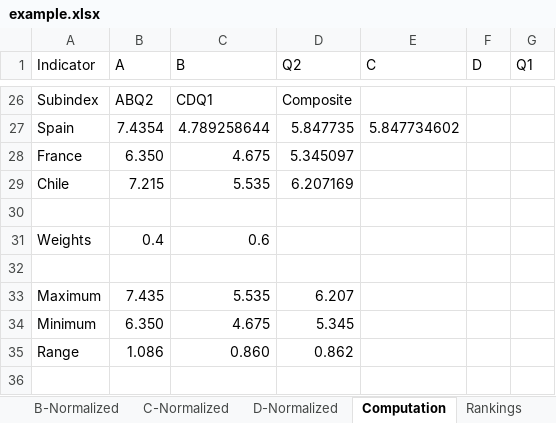
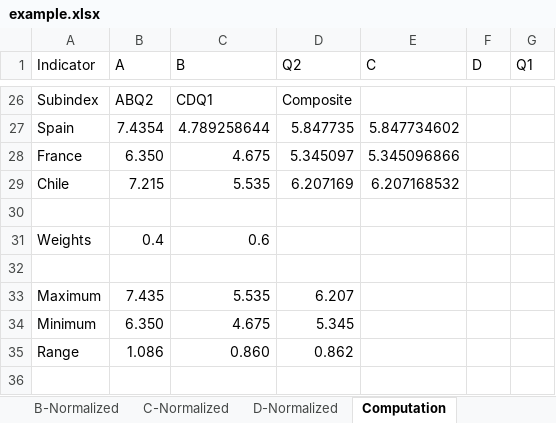
Before and after one commit to weso/computex, an Excel workbook: ontology/examples/example.xlsx, sheet Computation, drawn as a sheet; only a part is shown, gaps mark what is left out; values as stored, in another font and other column widths than the file's, no borders; the diff names each change by its address in the sheet, - before the commit and + after, or states it on an @@ line.

```diff
--- a/ontology/examples/example.xlsx (sheet Computation)
+++ b/ontology/examples/example.xlsx (sheet Computation)
-E28 (C): (empty)
+E28 (C): 5.345096866
-E29 (C): (empty)
+E29 (C): 6.207168532
```
Also changed, not shown: sheet Metadata, sheet Q1-Normalized, sheet Q2-Normalized, other sheet tabs.
